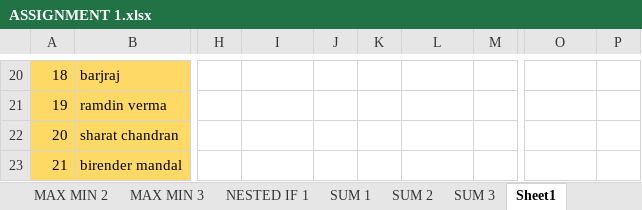
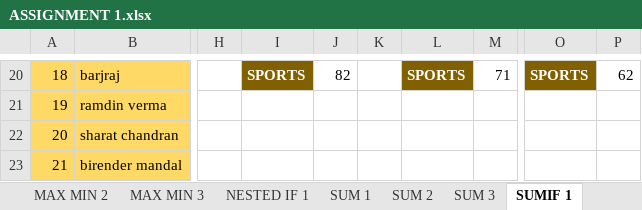
Before and after one commit to krishna-tops/Krishna-pyth, an Excel workbook: Assignment/EXCEL/ASSIGNMENT 1.xlsx, sheet SUMIF 1, drawn as a sheet; only a part is shown, gaps mark what is left out; values as stored, in another font and other column widths than the file's, no borders; the diff covers the shown part only; the diff names each change by its address in the sheet, - before the commit and + after, or states it on an @@ line.

```diff
--- a/Assignment/EXCEL/ASSIGNMENT 1.xlsx (sheet SUMIF 1)
+++ b/Assignment/EXCEL/ASSIGNMENT 1.xlsx (sheet SUMIF 1)
-sheet tab: Sheet1
+sheet tab: SUMIF 1
-I20 fill: none
+I20 fill: #806000
-I20: (empty)
+I20: SPORTS
-J20: (empty)
+J20: 82
-L20 fill: none
+L20 fill: #806000
-L20: (empty)
+L20: SPORTS
-M20: (empty)
+M20: 71
-O20 fill: none
+O20 fill: #806000
-O20: (empty)
+O20: SPORTS
-P20: (empty)
+P20: 62
```
Also changed, not shown: 50 edited cells, cell formats and merged cells elsewhere in this sheet.
